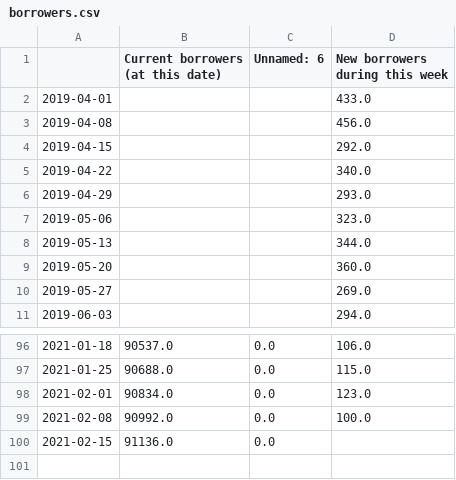
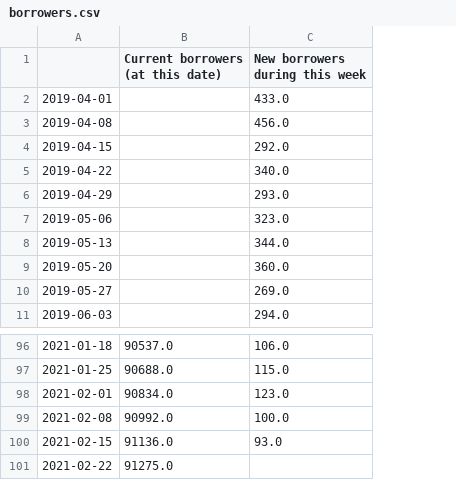
Before and after one commit to 0sumrich/library-dash, a CSV file: src/data/borrowers.csv, drawn as a sheet; only a part is shown, gaps mark what is left out; removed rows and columns are numbered as before the commit, all else as after; the diff names each change by its address in the sheet, - before the commit and + after, or states it on an @@ line.

```diff
--- a/src/data/borrowers.csv
+++ b/src/data/borrowers.csv
-column C (Unnamed: 6), rows 96-100: all 0.0
-C100 (New borrowers during this week): (empty)
+C100 (New borrowers during this week): 93.0
+row 101: 2021-02-22 | 91275.0
```
Also changed, not shown: src/data/eloans.csv, src/data/fb-vids.csv, 6 other files.
